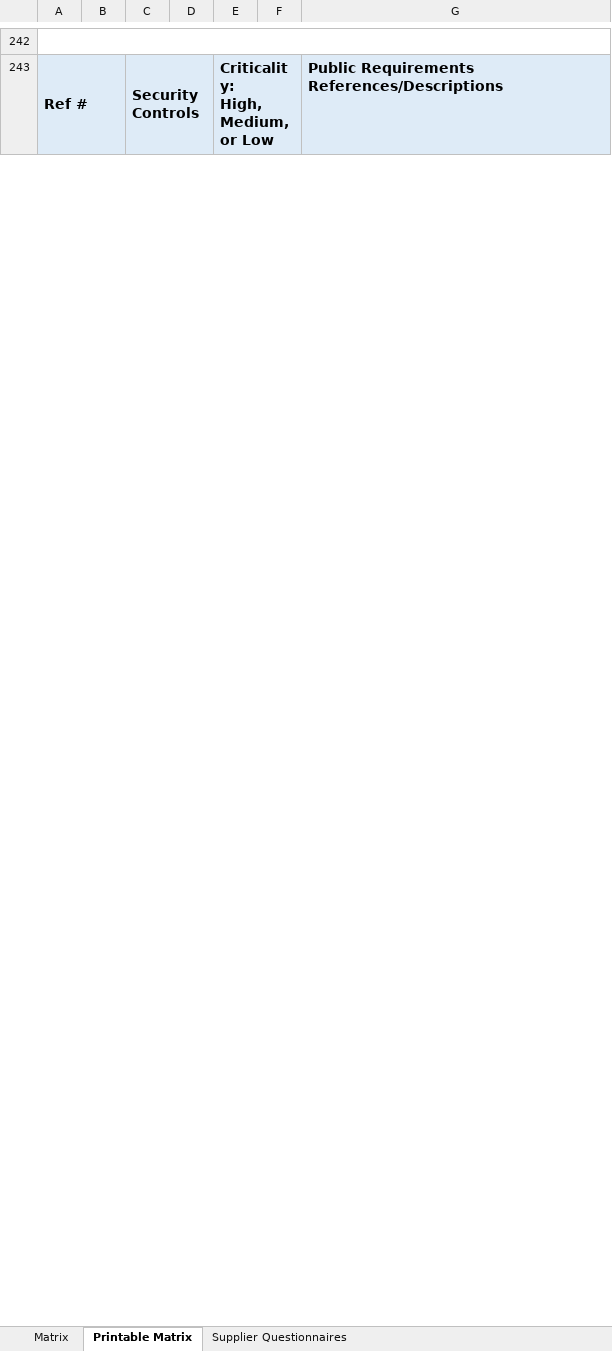
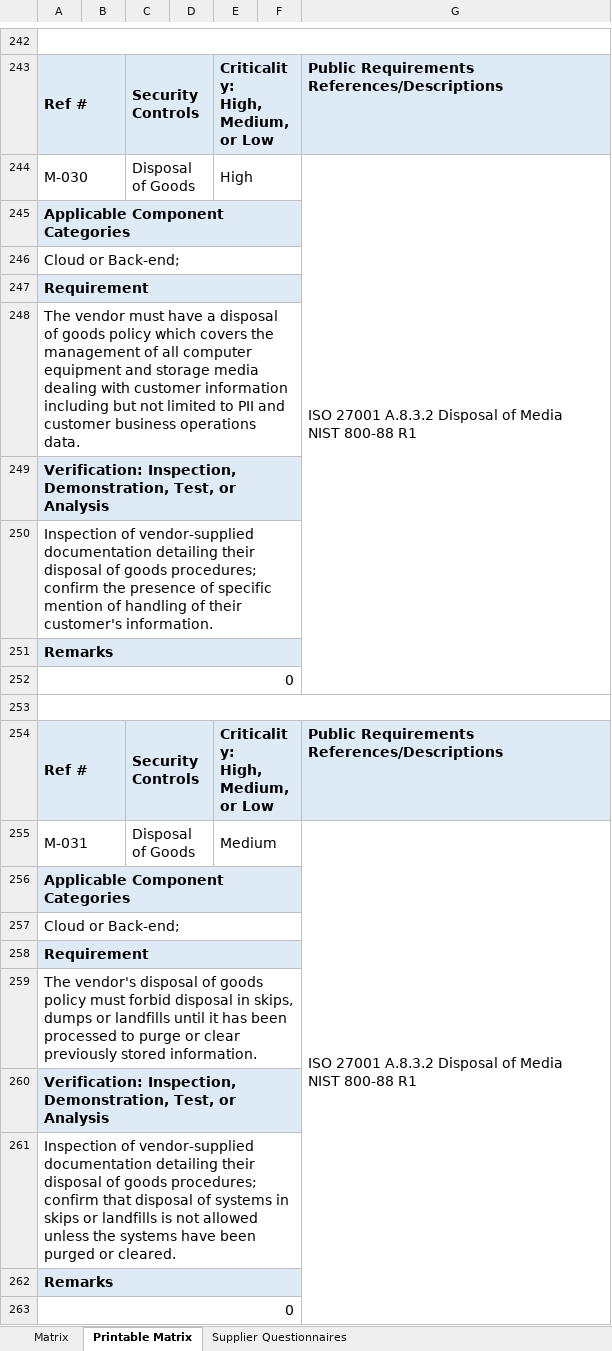
Before and after one commit to nmfta-repo/nmfta-telematics_security_requirements, an Excel workbook: Telematics Cybersecurity Requirements Matrix.xlsx, sheet Printable Matrix, drawn as a sheet; only a part is shown, gaps mark what is left out; values as stored, in another font and other column widths than the file's, no borders; ↵ is a line break in a cell; the diff covers the shown part only; the diff names each change by its address in the sheet, - before the commit and + after, or states it on an @@ line.

Commit message:
introduce some disposal of goods requirements with thanks to Richard Litwinczuk

```diff
--- a/Telematics Cybersecurity Requirements Matrix.xlsx (sheet Printable Matrix)
+++ b/Telematics Cybersecurity Requirements Matrix.xlsx (sheet Printable Matrix)
+row 244: M-030 |  | Disposal of Goods |  | High |  | ISO 27001 A.8.3.2 Disposal of Media ↵ NIST 800-88 R1
+row 245: Applicable Component Categories
+row 246: Cloud or Back-end;
+row 247: Requirement
+row 248: The vendor must have a disposal of goods policy which covers the management of all computer equipment and storage media dealing with customer information including but not limited to PII and customer business operations data.
+row 249: Verification: Inspection, Demonstration, Test, or Analysis
+row 250: Inspection of vendor-supplied documentation detailing their disposal of goods procedures; confirm the presence of specific mention of handling of their customer's information.
+row 251: Remarks
+row 252: 0
+row 253: (empty)
+row 254: Ref # |  | Security Controls |  | Criticality: ↵ High, Medium, or Low |  | Public Requirements References/Descriptions
+row 255: M-031 |  | Disposal of Goods |  | Medium |  | ISO 27001 A.8.3.2 Disposal of Media ↵ NIST 800-88 R1
+row 256: Applicable Component Categories
+row 257: Cloud or Back-end;
+row 258: Requirement
+row 259: The vendor's disposal of goods policy must forbid disposal in skips, dumps or landfills until it has been processed to purge or clear previously stored information.
+row 260: Verification: Inspection, Demonstration, Test, or Analysis
+row 261: Inspection of vendor-supplied documentation detailing their disposal of goods procedures; confirm that disposal of systems in skips or landfills is not allowed unless the systems have been purged or cleared.
+row 262: Remarks
+row 263: 0
```
Also changed, not shown: 13 added rows elsewhere in this sheet, sheet Supplier Questionnaires, sheet Matrix, formulas that keep their value, hidden cells.
